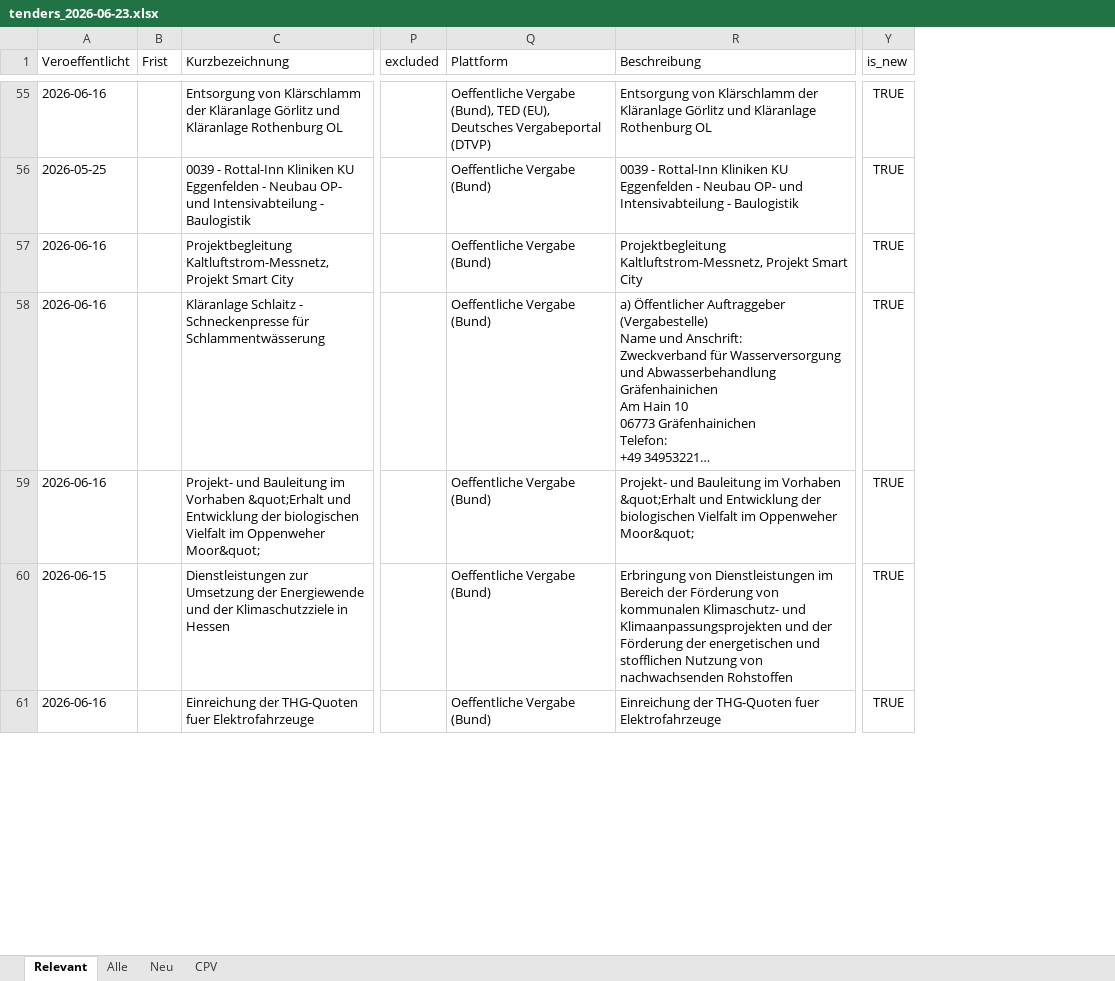
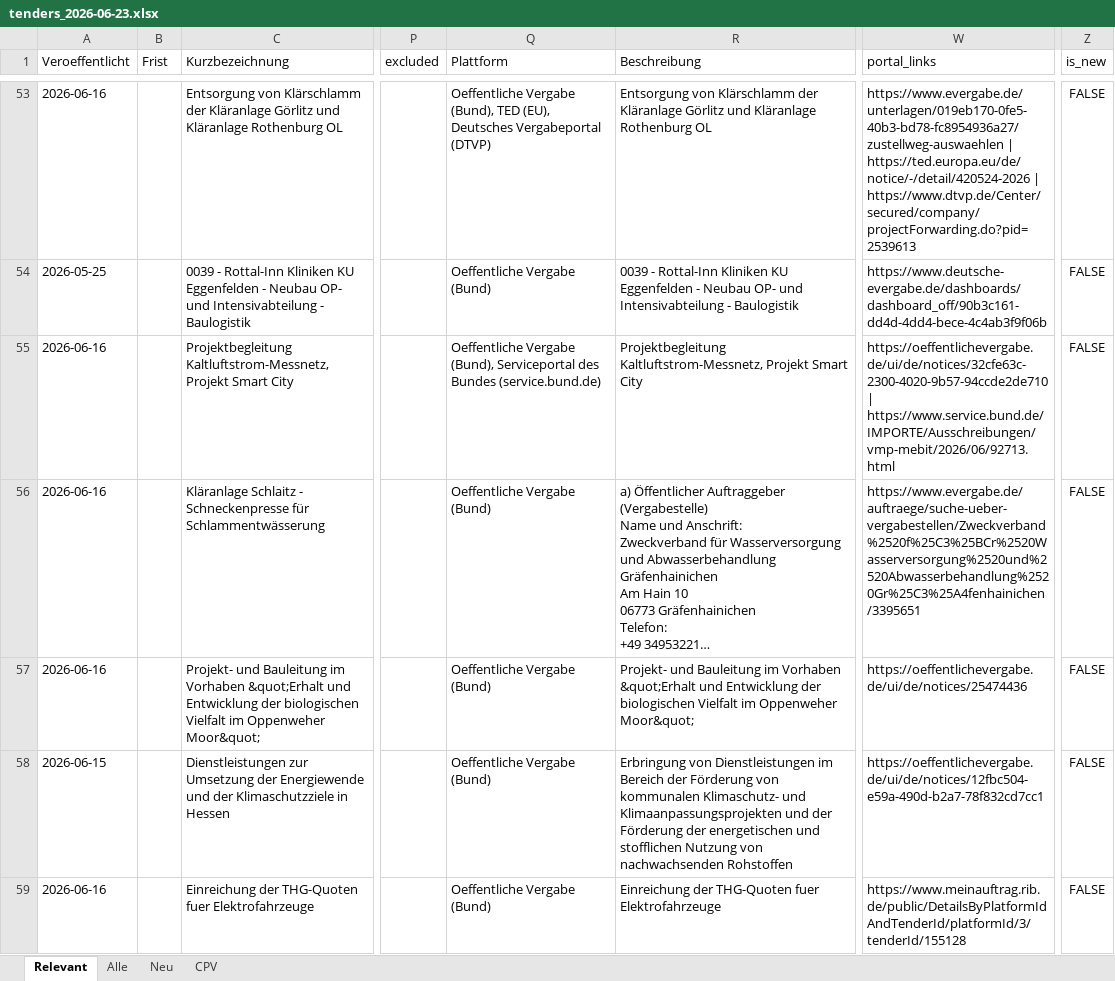
Before and after one commit to KWB-R/kwb.tenders, an Excel workbook: reports/tenders_2026-06-23.xlsx, sheet Relevant, drawn as a sheet; only a part is shown, gaps mark what is left out; long unchanged cells end in …; values as stored, in another font and other column widths than the file's, no borders; addresses are those after the commit; the diff covers the shown part only; the diff names each change by its address in the sheet, - before the commit and + after, or states it on an @@ line.

```diff
--- a/reports/tenders_2026-06-23.xlsx (sheet Relevant)
+++ b/reports/tenders_2026-06-23.xlsx (sheet Relevant)
+column W (portal_links), rows 53-59: https://www.evergabe.de/unterlagen/019eb170-0fe5-40b3-bd78-fc8954936a27/zustellweg-auswaehlen | https://ted.europa.eu/de/notice/-/detail/420524-2026 | https://www.dtvp.de/Center/secured/company/projectForwarding.do?pid=2539613 | https://www.deutsche-evergabe.de/dashboards/dashboard_off/90b3c161-dd4d-4dd4-bece-4c4ab3f9f06b | https://oeffentlichevergabe.de/ui/de/notices/32cfe63c-2300-4020-9b57-94ccde2de710 | https://www.service.bund.de/IMPORTE/Ausschreibungen/vmp-mebit/2026/06/92713.html | https://www.evergabe.de/auftraege/suche-ueber-vergabestellen/Zweckverband%2520f%25C3%25BCr%2520Wasserversorgung%2520und%2520Abwasserbehandlung%2520Gr%25C3%25A4fenhainichen/3395651 | https://oeffentlichevergabe.de/ui/de/notices/25474436 | https://oeffentlichevergabe.de/ui/de/notices/12fbc504-e59a-490d-b2a7-78f832cd7cc1 | https://www.meinauftrag.rib.de/public/DetailsByPlatformIdAndTenderId/platformId/3/tenderId/155128
-Z53:Z59 (is_new): TRUE
+Z53:Z59 (is_new): FALSE
-Q55 (Plattform): Oeffentliche Vergabe (Bund)
+Q55 (Plattform): Oeffentliche Vergabe (Bund), Serviceportal des Bundes (service.bund.de)
```
Also changed, not shown: 23 added rows, 5 removed rows and 513 edited cells elsewhere in this sheet, sheet Neu, sheet Alle, sheet CPV, 7 other files.
